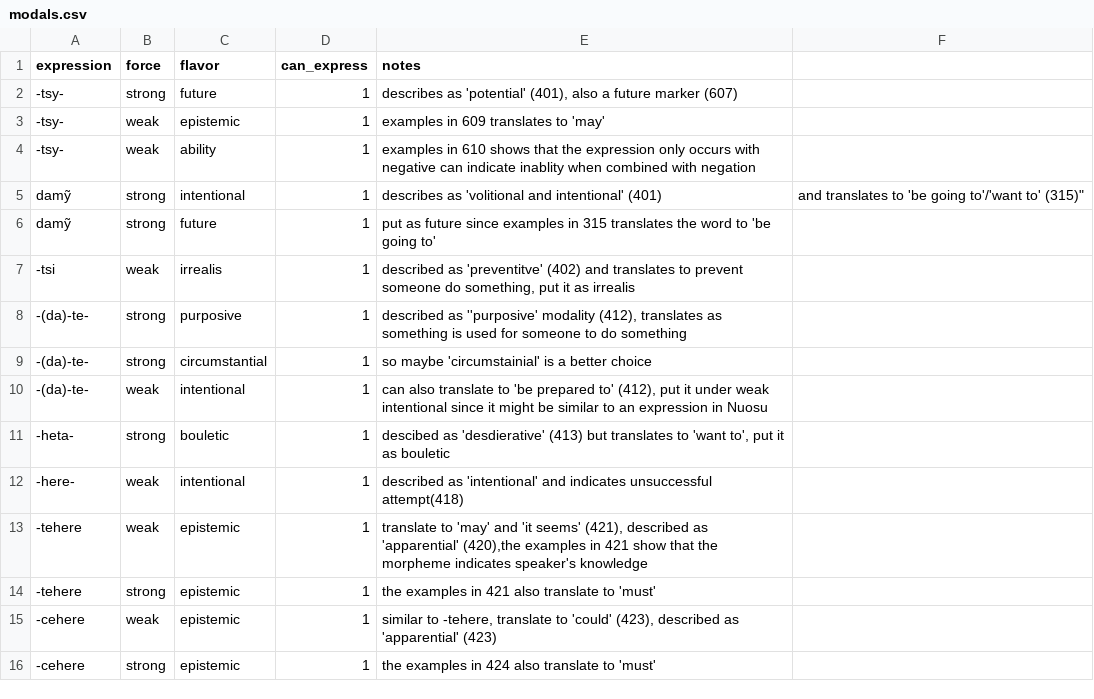
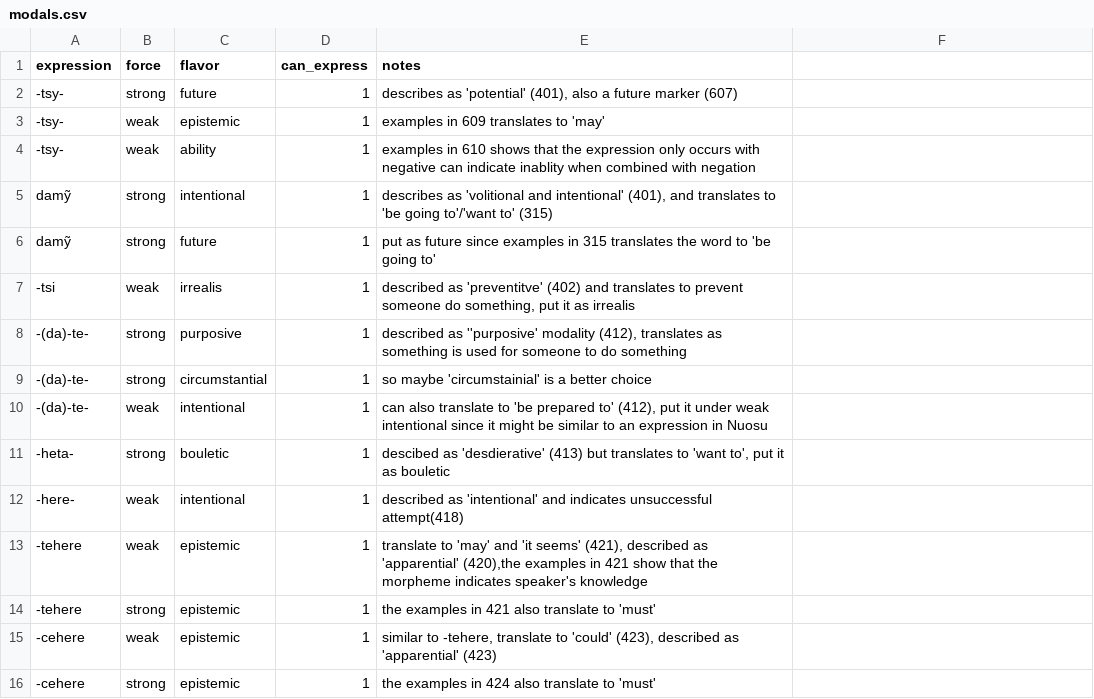
Before and after one commit to CLMBRs/modal-typology, a CSV file: basic-format/Kwaza/modals.csv, drawn as a sheet.

Commit message:
Update modals.csv

```diff
--- a/basic-format/Kwaza/modals.csv
+++ b/basic-format/Kwaza/modals.csv
@@ -4,3 +4,3 @@ expression,force,flavor,can_express,notes
 -tsy-,weak,ability,1,examples in 610 shows that the expression only occurs with negative can indicate inablity when combined with negation
-damỹ,strong,intentional,1,describes as 'volitional and intentional' (401), and translates to 'be going to'/'want to' (315)"
+damỹ,strong,intentional,1,"describes as 'volitional and intentional' (401), and translates to 'be going to'/'want to' (315)"
 damỹ,strong,future,1,put as future since examples in 315 translates the word to 'be going to'
```
